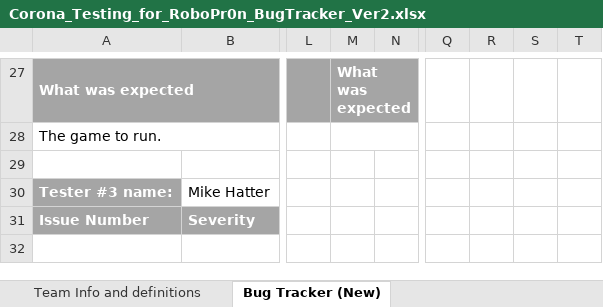
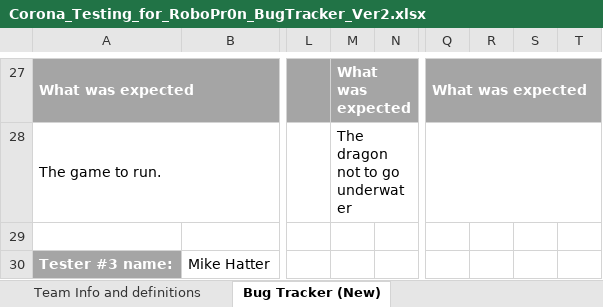
Before and after one commit to FreeZe5K/lapidem, an Excel workbook: Robo Pr0n/Corona_Testing_for_RoboPr0n_BugTracker_Ver2.xlsx, sheet Bug Tracker (New), drawn as a sheet; only a part is shown, gaps mark what is left out; the shorter side is filled out with more unchanged rows; values as stored, in another font and other column widths than the file's, no borders; the diff covers the shown part only; the diff names each change by its address in the sheet, - before the commit and + after, or states it on an @@ line.

```diff
--- a/Robo Pr0n/Corona_Testing_for_RoboPr0n_BugTracker_Ver2.xlsx (sheet Bug Tracker (New))
+++ b/Robo Pr0n/Corona_Testing_for_RoboPr0n_BugTracker_Ver2.xlsx (sheet Bug Tracker (New))
-Q27: (empty)
+Q27: What was expected
-Q27:T27 fill: none
+Q27:T27 fill: #A5A5A5
+Q27:T27 merged
-M28: (empty)
+M28: The dragon not to go underwater
+Q28:T28 merged
```
Also changed, not shown: 20 edited cells, cell formats and merged cells elsewhere in this sheet.
